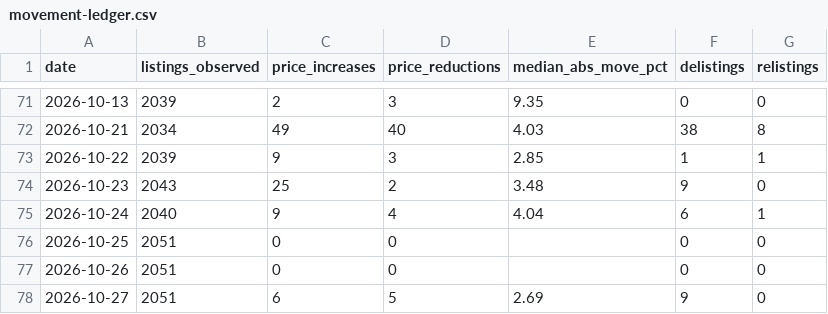
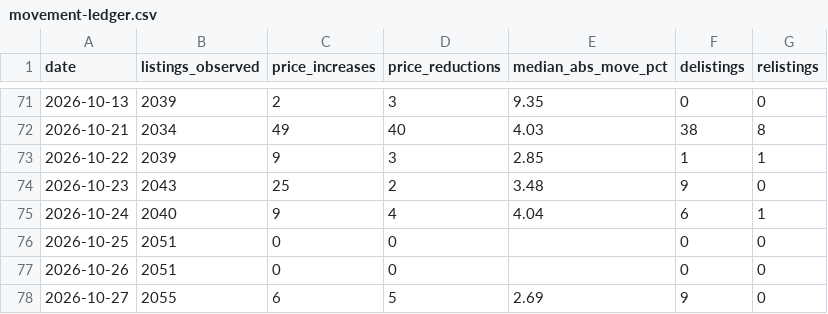
Before and after one commit to HenrikKolstad/avena-terminal, a CSV file: public/open-data/movement-ledger.csv, drawn as a sheet; only a part is shown, gaps mark what is left out.

Commit message:
chore(corpus): nightly open-data rebuild [skip ci]

```diff
--- a/public/open-data/movement-ledger.csv
+++ b/public/open-data/movement-ledger.csv
@@ -77,2 +77,2 @@ date,listings_observed,price_increases,price_reductions,median_abs_move_pct,deli
 2026-10-26,2051,0,0,,0,0
-2026-10-27,2051,6,5,2.69,9,0
+2026-10-27,2055,6,5,2.69,9,0
```
Also changed, not shown: public/open-data/towns.csv, 3 other files.
